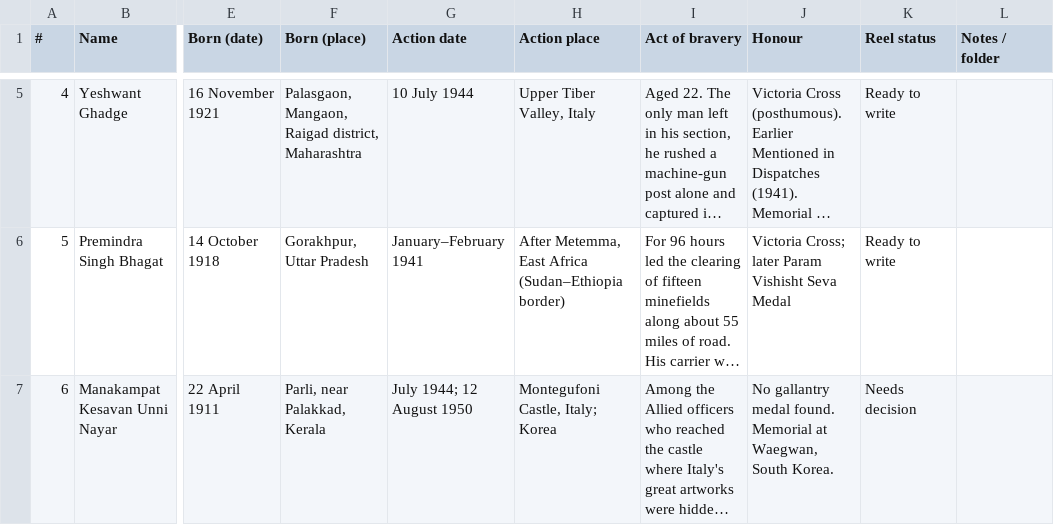
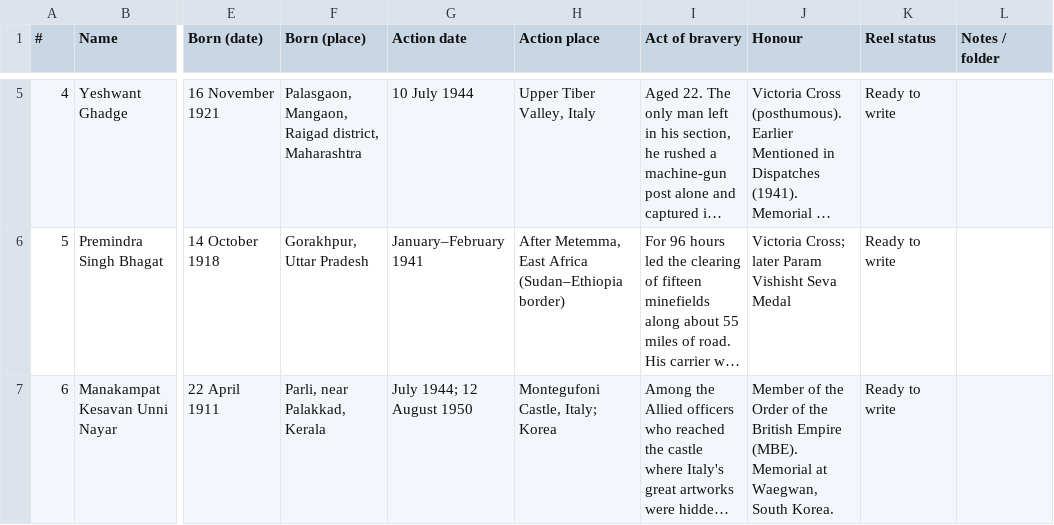
Before and after one commit to renovatio-systems/bravehearts_mm, a CSV file: bravehearts.csv, drawn as a sheet; only a part is shown, gaps mark what is left out; long unchanged cells end in …; the diff names each change by its address in the sheet, - before the commit and + after, or states it on an @@ line.

Commit message:
Add MBE

```diff
--- a/bravehearts.csv
+++ b/bravehearts.csv
-J7 (Honour): No gallantry medal found. Memorial at…
+J7 (Honour): Member of the Order of the British Empire (MBE). Memorial at…
-K7 (Reel status): Needs decision
+K7 (Reel status): Ready to write
```
